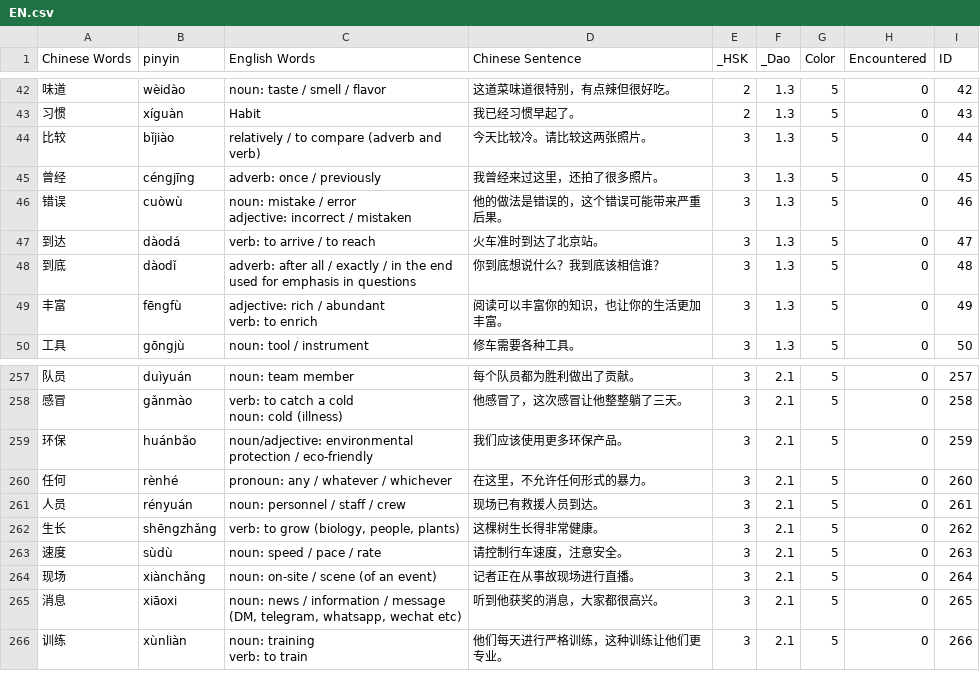
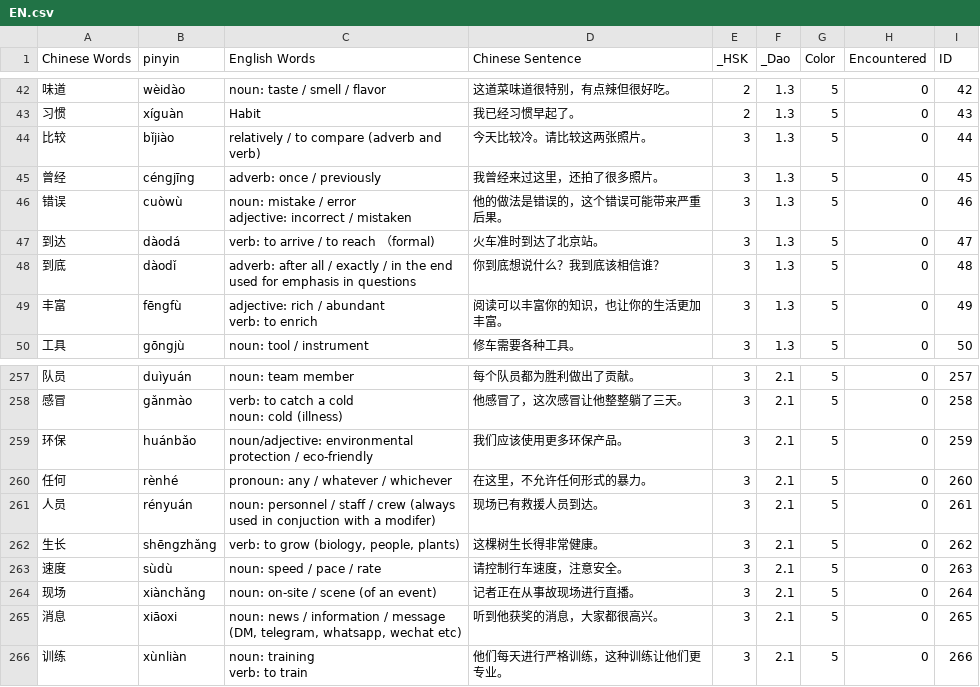
Before and after one commit to gcwwgithub/Website, a CSV file: ChineseQuizNew/data/EN.csv, drawn as a sheet; only a part is shown, gaps mark what is left out; the diff names each change by its address in the sheet, - before the commit and + after, or states it on an @@ line.

```diff
--- a/ChineseQuizNew/data/EN.csv
+++ b/ChineseQuizNew/data/EN.csv
-C47 (English Words): verb: to arrive / to reach
+C47 (English Words): verb: to arrive / to reach （formal)
-C261 (English Words): …/ crew
+C261 (English Words): …/ crew (always used in conjuction with a modifer)
```
Also changed, not shown: ChineseQuizNew/data/TRANSLATE.csv, 30 other files.
